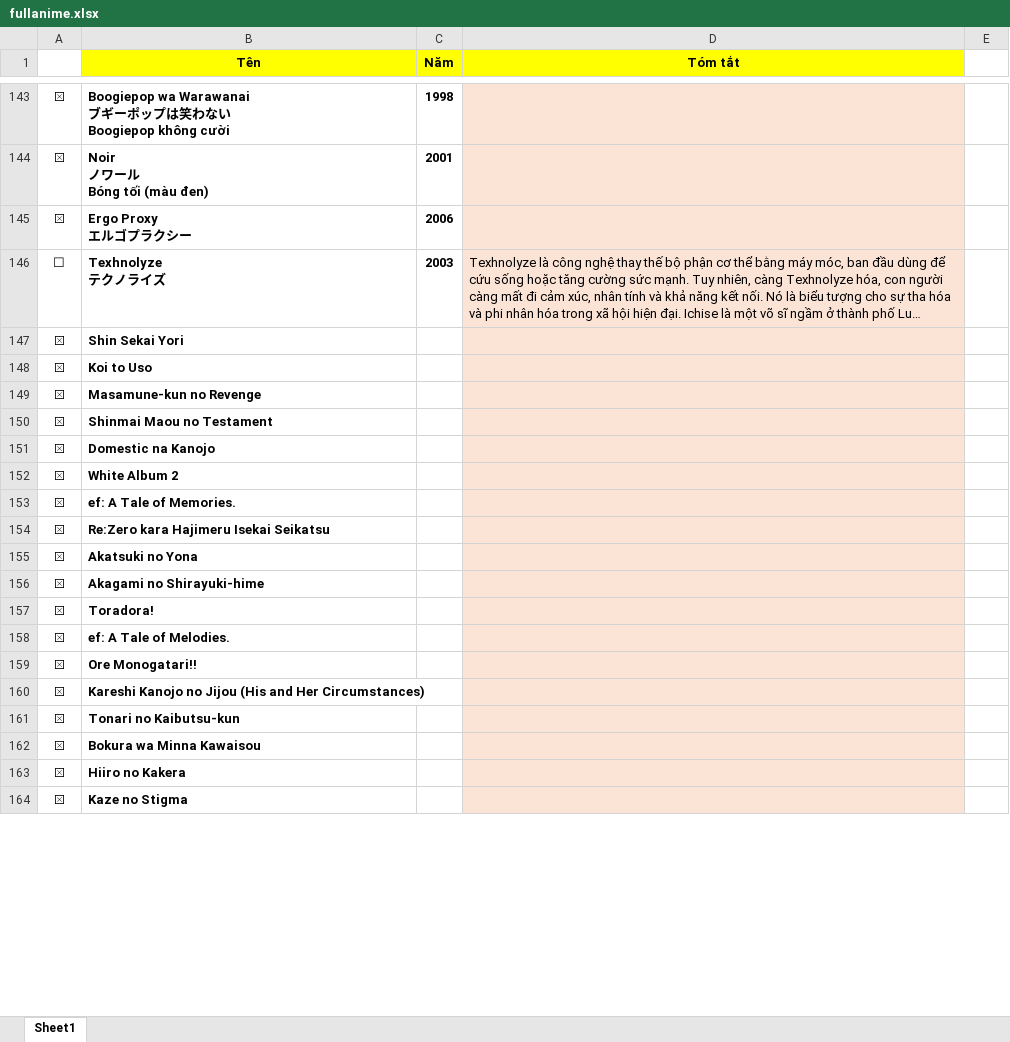
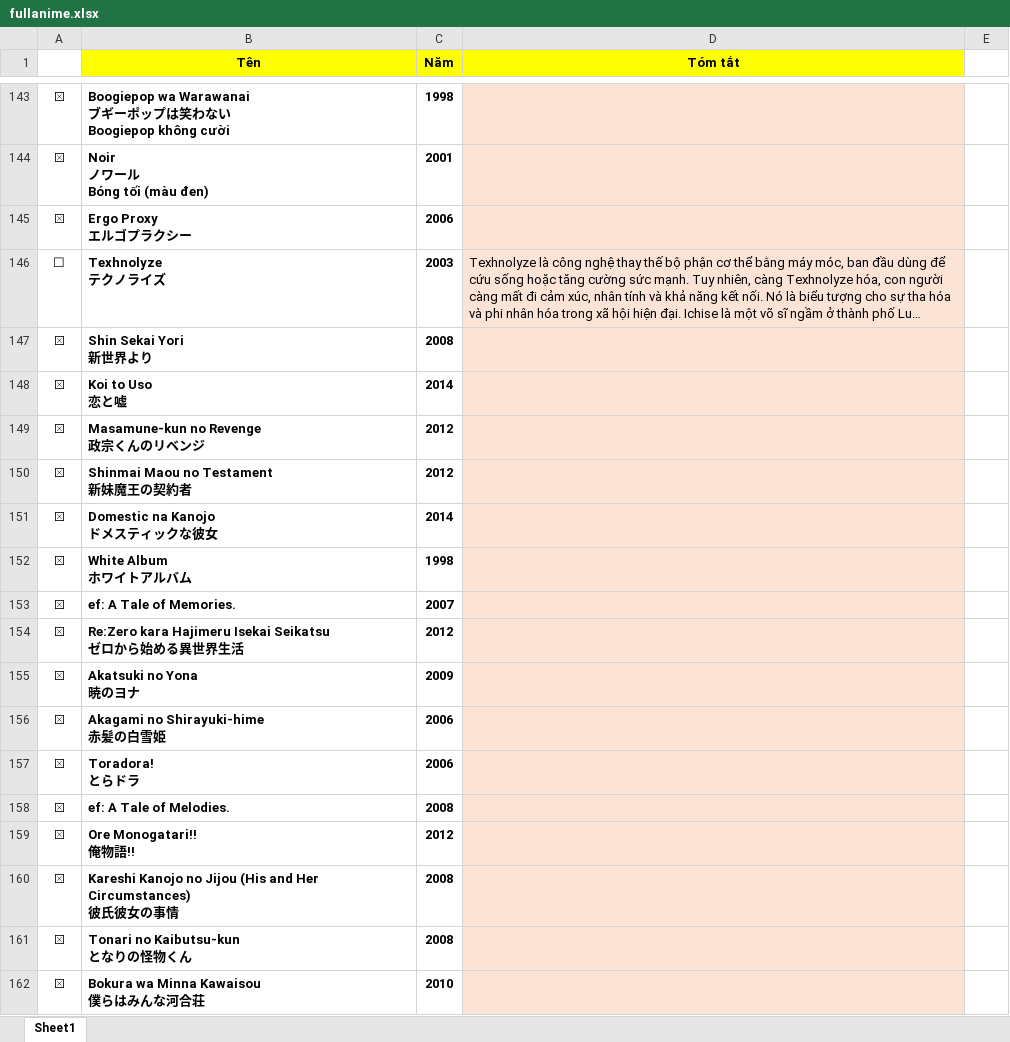
Before and after one commit to VanHoang110802/linh_tinh, an Excel workbook: fullanime.xlsx, sheet Sheet1, drawn as a sheet; only a part is shown, gaps mark what is left out; long unchanged cells end in …; values as stored, in another font and other column widths than the file's, no borders; charts and pictures and conditional formats not drawn; removed rows and columns are numbered as before the commit, all else as after; ↵ is a line break in a cell; the diff covers the shown part only; the diff names each change by its address in the sheet, - before the commit and + after, or states it on an @@ line.

Commit message:
Add files via upload

```diff
--- a/fullanime.xlsx (sheet Sheet1)
+++ b/fullanime.xlsx (sheet Sheet1)
-row 147: ⮽ | Shin Sekai Yori
-row 148: ⮽ | Koi to Uso
-row 149: ⮽ | Masamune-kun no Revenge
+row 147: ⮽ | Shin Sekai Yori ↵ 新世界より | 2008
+row 148: ⮽ | Koi to Uso ↵ 恋と嘘 | 2014
+row 149: ⮽ | Masamune-kun no Revenge ↵ 政宗くんのリベンジ | 2012
-B150 (Tên): Shinmai Maou no Testament
+B150 (Tên): Shinmai Maou no Testament ↵ 新妹魔王の契約者
-C150 (Năm): (empty)
+C150 (Năm): 2012
-row 151: ⮽ | Domestic na Kanojo
-row 152: ⮽ | White Album 2
+row 151: ⮽ | Domestic na Kanojo ↵ ドメスティックな彼女 | 2014
+row 152: ⮽ | White Album ↵ ホワイトアルバム | 1998
-C153 (Năm): (empty)
+C153 (Năm): 2007
-B154 (Tên): Re:Zero kara Hajimeru Isekai Seikatsu
+B154 (Tên): Re:Zero kara Hajimeru Isekai Seikatsu ↵ ゼロから始める異世界生活
-C154 (Năm): (empty)
+C154 (Năm): 2012
-B155 (Tên): Akatsuki no Yona
+B155 (Tên): Akatsuki no Yona ↵ 暁のヨナ
-C155 (Năm): (empty)
+C155 (Năm): 2009
-B156 (Tên): Akagami no Shirayuki-hime
+B156 (Tên): Akagami no Shirayuki-hime ↵ 赤髪の白雪姫
-C156 (Năm): (empty)
+C156 (Năm): 2006
-row 157: ⮽ | Toradora!
+row 157: ⮽ | Toradora! ↵ とらドラ | 2006
-C158 (Năm): (empty)
+C158 (Năm): 2008
-row 159: ⮽ | Ore Monogatari!!
+row 159: ⮽ | Ore Monogatari!! ↵ 俺物語!! | 2012
-B160 (Tên): …Her Circumstances)
+B160 (Tên): …Her Circumstances) ↵ 彼氏彼女の事情
-C160 (Năm): (empty)
+C160 (Năm): 2008
-row 161: ⮽ | Tonari no Kaibutsu-kun
-row 162: ⮽ | Bokura wa Minna Kawaisou
-row 163: ⮽ | Hiiro no Kakera
-row 164: ⮽ | Kaze no Stigma
+row 161: ⮽ | Tonari no Kaibutsu-kun ↵ となりの怪物くん | 2008
+row 162: ⮽ | Bokura wa Minna Kawaisou ↵ 僕らはみんな河合荘 | 2010
```
Also changed, not shown: 2 added rows and 5 edited cells elsewhere in this sheet, charts or pictures.
